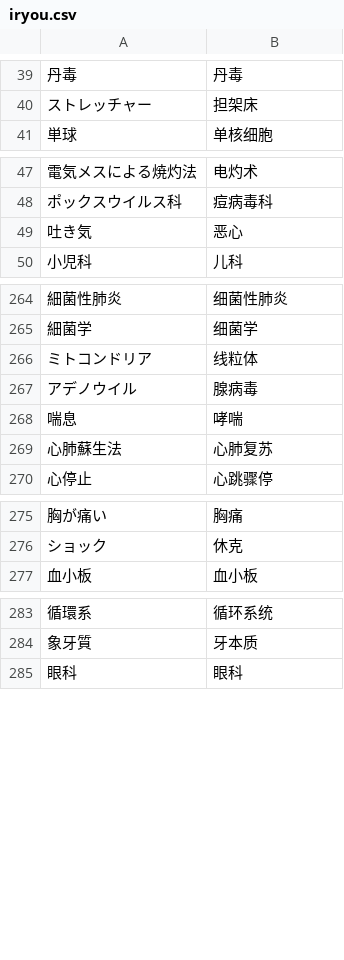
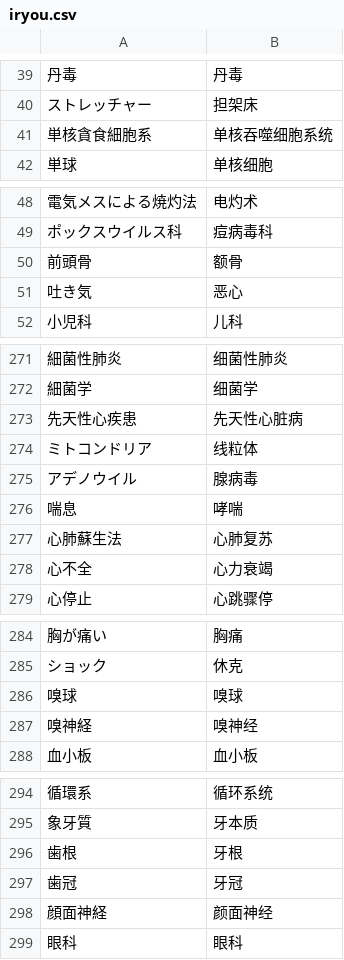
Before and after one commit to xfq/glossary, a CSV file: iryou.csv, drawn as a sheet; only a part is shown, gaps mark what is left out; the diff covers the shown part only; the diff names each change by its address in the sheet, - before the commit and + after, or states it on an @@ line.

```diff
--- a/iryou.csv
+++ b/iryou.csv
+row 41: 単核貪食細胞系 | 单核吞噬细胞系统
+row 50: 前頭骨 | 额骨
+row 273: 先天性心疾患 | 先天性心脏病
+row 278: 心不全 | 心力衰竭
+row 286: 嗅球 | 嗅球
+row 287: 嗅神経 | 嗅神经
+row 296: 歯根 | 牙根
+row 297: 歯冠 | 牙冠
+row 298: 顔面神経 | 颜面神经
```
Also changed, not shown: 5 added rows elsewhere in this file, 1 other file.
